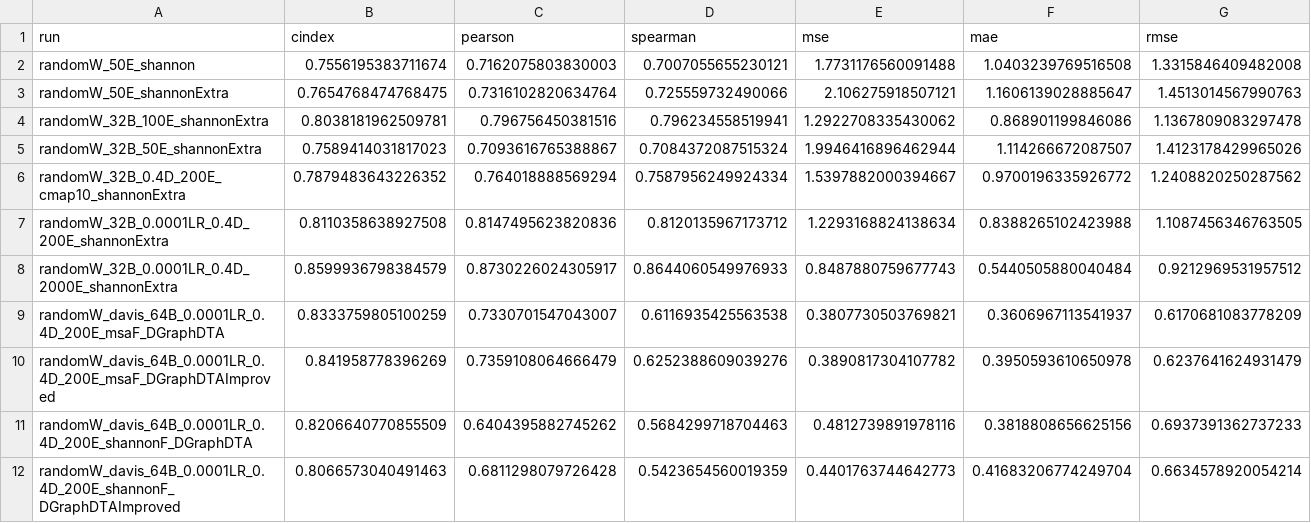
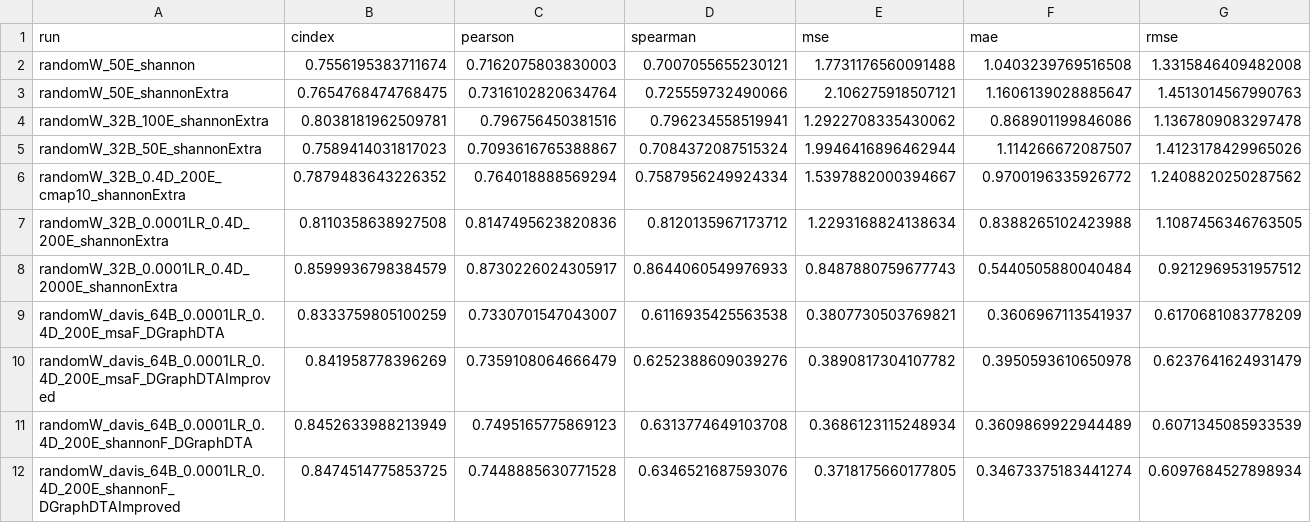
Before and after one commit to jyaacoub/MutDTA, a CSV file: results/model_media/model_stats.csv, drawn as a sheet.

Commit message:
chore(results): trained on full shannon davis data
Due to issue #7 previous results were limited to <15K samples, after requesting more memory I was able to train on the full 30K dataset.

```diff
--- a/results/model_media/model_stats.csv
+++ b/results/model_media/model_stats.csv
@@ -10,3 +10,3 @@ randomW_davis_64B_0.0001LR_0.4D_200E_msaF_DGraphDTA,0.8333759805100259,0.7330701
 randomW_davis_64B_0.0001LR_0.4D_200E_msaF_DGraphDTAImproved,0.841958778396269,0.7359108064666479,0.6252388609039276,0.3890817304107782,0.3950593610650978,0.6237641624931479
-randomW_davis_64B_0.0001LR_0.4D_200E_shannonF_DGraphDTA,0.8206640770855509,0.6404395882745262,0.5684299718704463,0.4812739891978116,0.3818808656625156,0.6937391362737233
-randomW_davis_64B_0.0001LR_0.4D_200E_shannonF_DGraphDTAImproved,0.8066573040491463,0.6811298079726428,0.5423654560019359,0.4401763744642773,0.41683206774249704,0.6634578920054214
+randomW_davis_64B_0.0001LR_0.4D_200E_shannonF_DGraphDTA,0.8452633988213949,0.7495165775869123,0.6313774649103708,0.3686123115248934,0.3609869922944489,0.6071345085933539
+randomW_davis_64B_0.0001LR_0.4D_200E_shannonF_DGraphDTAImproved,0.8474514775853725,0.7448885630771528,0.6346521687593076,0.3718175660177805,0.34673375183441274,0.6097684527898934
```
Also changed, not shown: 9 other files.
